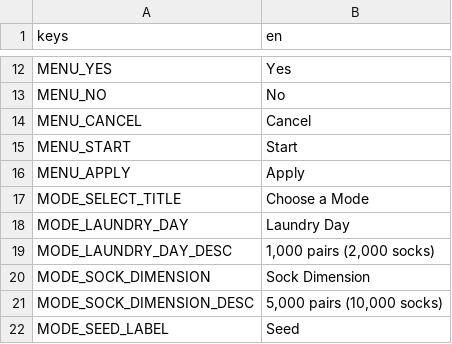
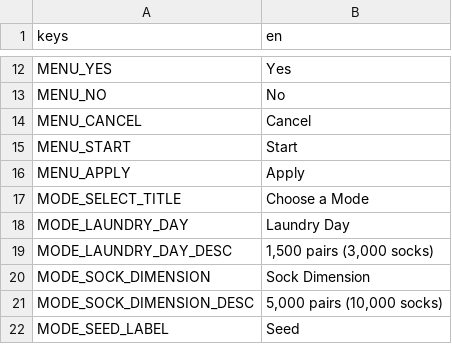
Before and after one commit to Expedox/DEV_SockDimension, a CSV file: i18n/game_text.csv, drawn as a sheet; only a part is shown, gaps mark what is left out.

Commit message:
Make the pile bigger and lumpier
Socks are 1.3 times life size and Laundry Day has 1,500 pairs, so the pile
is about 3 m high. Noise in the pour makes humps and dips instead of a smooth
cone. Sock Dimension keeps 5,000 pairs, which already fills the cellar.

```diff
--- a/i18n/game_text.csv
+++ b/i18n/game_text.csv
@@ -18,3 +18,3 @@ MODE_SELECT_TITLE,Choose a Mode
 MODE_LAUNDRY_DAY,Laundry Day
-MODE_LAUNDRY_DAY_DESC,"1,000 pairs (2,000 socks)"
+MODE_LAUNDRY_DAY_DESC,"1,500 pairs (3,000 socks)"
 MODE_SOCK_DIMENSION,Sock Dimension
```
Also changed, not shown: 5 other files.
